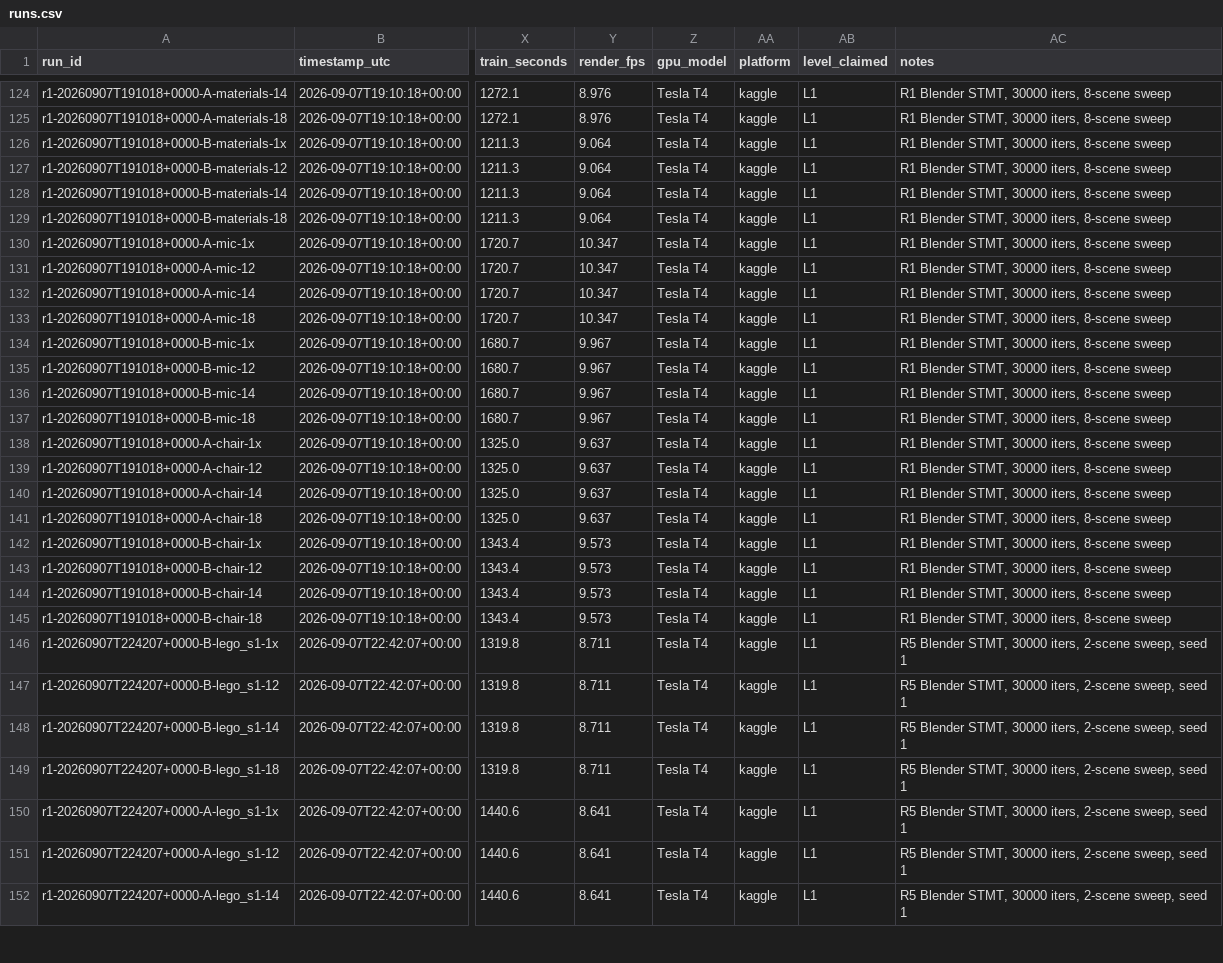
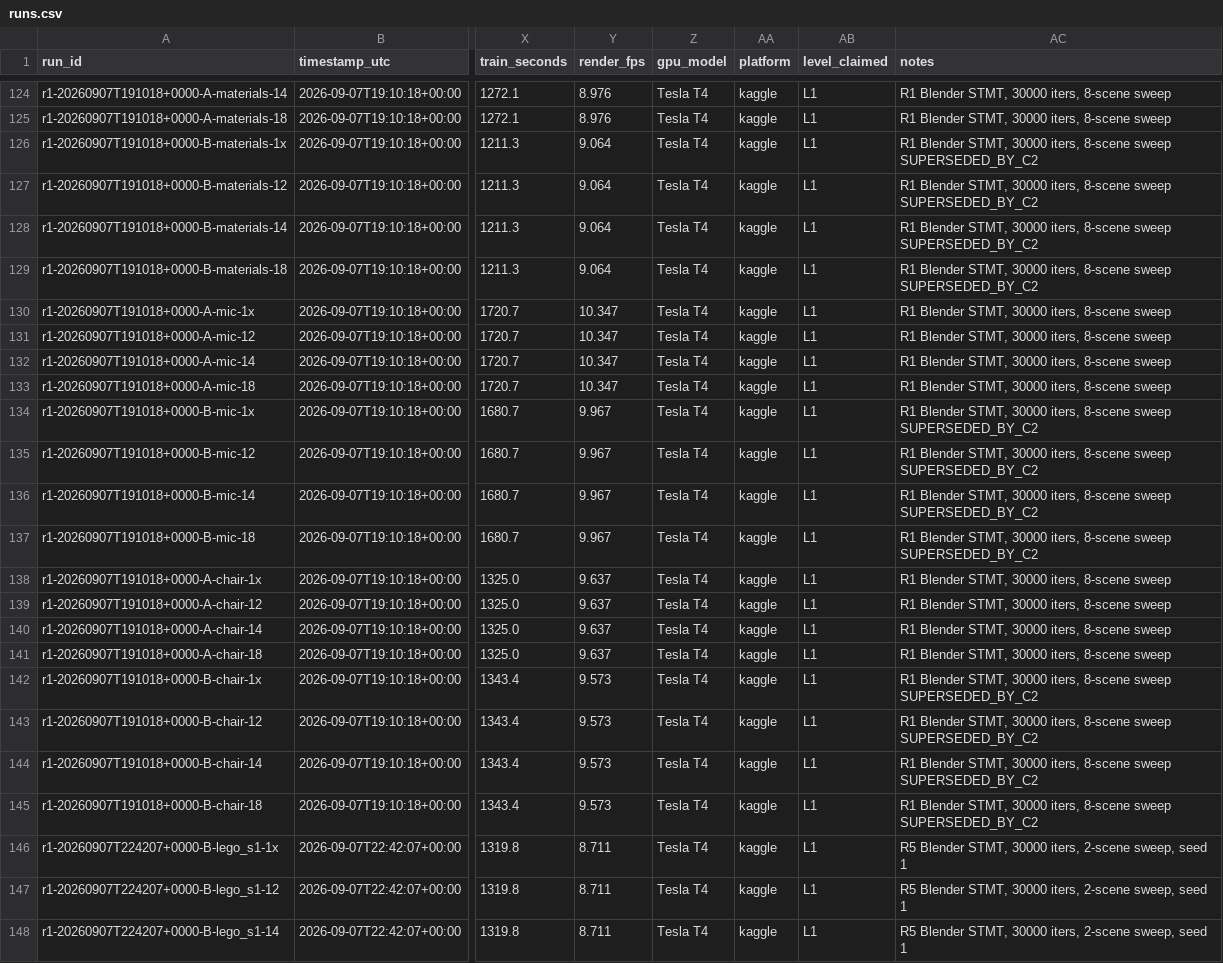
Before and after one commit to ridash2005/mip-splatting, a CSV file: results/runs.csv, drawn as a sheet; only a part is shown, gaps mark what is left out; the shorter side is filled out with more unchanged rows; the diff covers the shown part only; the diff names each change by its address in the sheet, - before the commit and + after, or states it on an @@ line.

```diff
--- a/results/runs.csv
+++ b/results/runs.csv
-AC126:AC129 (notes): …8-scene sweep
+AC126:AC129 (notes): …8-scene sweep SUPERSEDED_BY_C2
-AC134:AC137 (notes): …8-scene sweep
+AC134:AC137 (notes): …8-scene sweep SUPERSEDED_BY_C2
-AC142:AC145 (notes): …8-scene sweep
+AC142:AC145 (notes): …8-scene sweep SUPERSEDED_BY_C2
```
Also changed, not shown: 20 edited cells elsewhere in this file, 2 other files.
